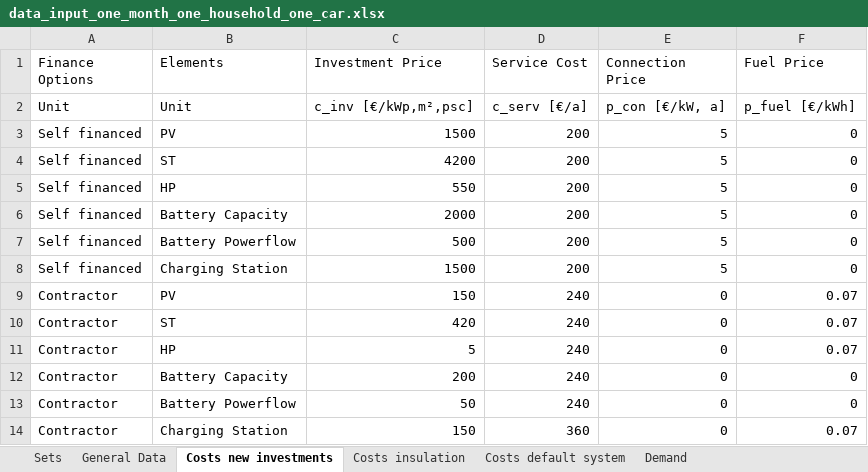
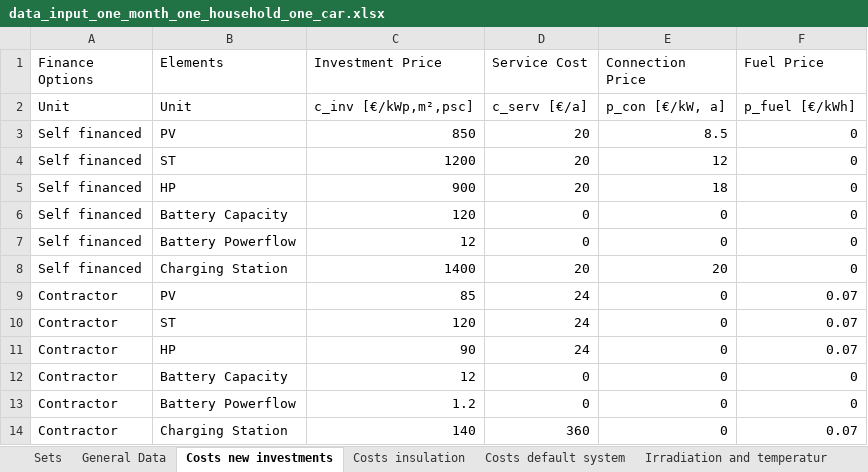
Before and after one commit to luisa-brueser/Optimization_Contracting, an Excel workbook: src/pv_optimizer_contracting/data_input_one_month_one_household_one_car.xlsx, sheet Costs new investments, drawn as a sheet; values as stored, in another font and other column widths than the file's, no borders; the diff names each change by its address in the sheet, - before the commit and + after, or states it on an @@ line.

```diff
--- a/src/pv_optimizer_contracting/data_input_one_month_one_household_one_car.xlsx (sheet Costs new investments)
+++ b/src/pv_optimizer_contracting/data_input_one_month_one_household_one_car.xlsx (sheet Costs new investments)
-C3 (Investment Price): 1500
+C3 (Investment Price): 850
-D3:D5 (Service Cost): 200
+D3:D5 (Service Cost): 20
-E3 (Connection Price): 5
+E3 (Connection Price): 8.5
-C4 (Investment Price): 4200
+C4 (Investment Price): 1200
-E4 (Connection Price): 5
+E4 (Connection Price): 12
-C5 (Investment Price): 550
+C5 (Investment Price): 900
-E5 (Connection Price): 5
+E5 (Connection Price): 18
-C6 (Investment Price): 2000
+C6 (Investment Price): 120
-D6:D7 (Service Cost): 200
+D6:D7 (Service Cost): 0
-E6:E7 (Connection Price): 5
+E6:E7 (Connection Price): 0
-C7 (Investment Price): 500
+C7 (Investment Price): 12
-C8 (Investment Price): 1500
+C8 (Investment Price): 1400
-D8 (Service Cost): 200
+D8 (Service Cost): 20
-E8 (Connection Price): 5
+E8 (Connection Price): 20
-C9 (Investment Price): 150
+C9 (Investment Price): 85
-D9:D11 (Service Cost): 240
+D9:D11 (Service Cost): 24
-C10 (Investment Price): 420
+C10 (Investment Price): 120
-C11 (Investment Price): 5
+C11 (Investment Price): 90
-C12 (Investment Price): 200
+C12 (Investment Price): 12
-D12:D13 (Service Cost): 240
+D12:D13 (Service Cost): 0
-C13 (Investment Price): 50
+C13 (Investment Price): 1.2
-C14 (Investment Price): 150
+C14 (Investment Price): 140
```
Also changed, not shown: sheet Costs insulation, sheet Costs default system, sheet Sets, other sheet tabs, 4 other files.
